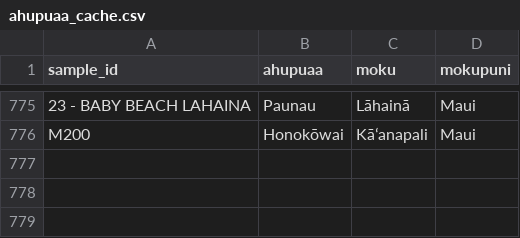
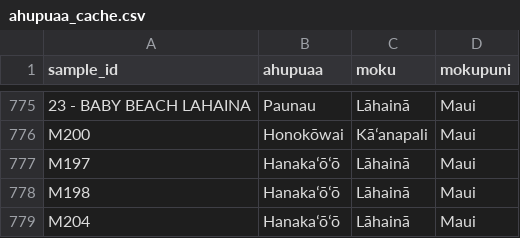
Before and after one commit to njsilbiger/whats_in_your_water, a CSV file: data/ahupuaa_cache.csv, drawn as a sheet; only a part is shown, gaps mark what is left out; the diff names each change by its address in the sheet, - before the commit and + after, or states it on an @@ line.

```diff
--- a/data/ahupuaa_cache.csv
+++ b/data/ahupuaa_cache.csv
+row 777: M197 | Hanakaʻōʻō | Lāhainā | Maui
+row 778: M198 | Hanakaʻōʻō | Lāhainā | Maui
+row 779: M204 | Hanakaʻōʻō | Lāhainā | Maui
```
Also changed, not shown: data/ChemData.csv, 6 other files.
